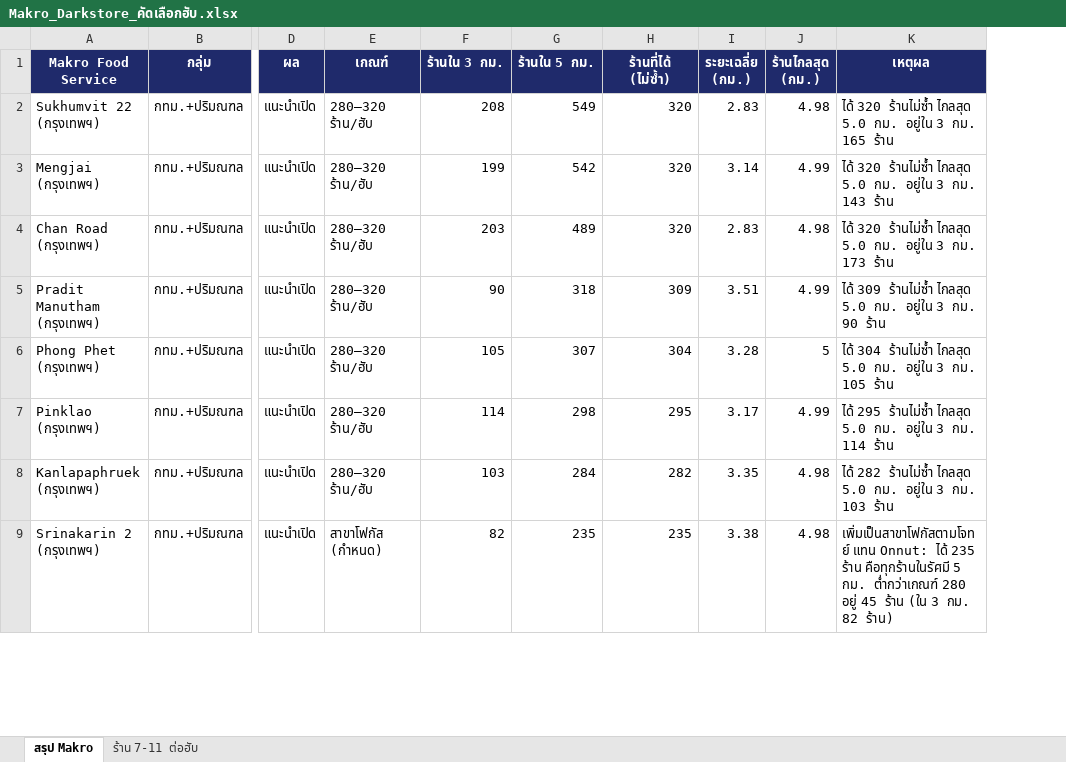
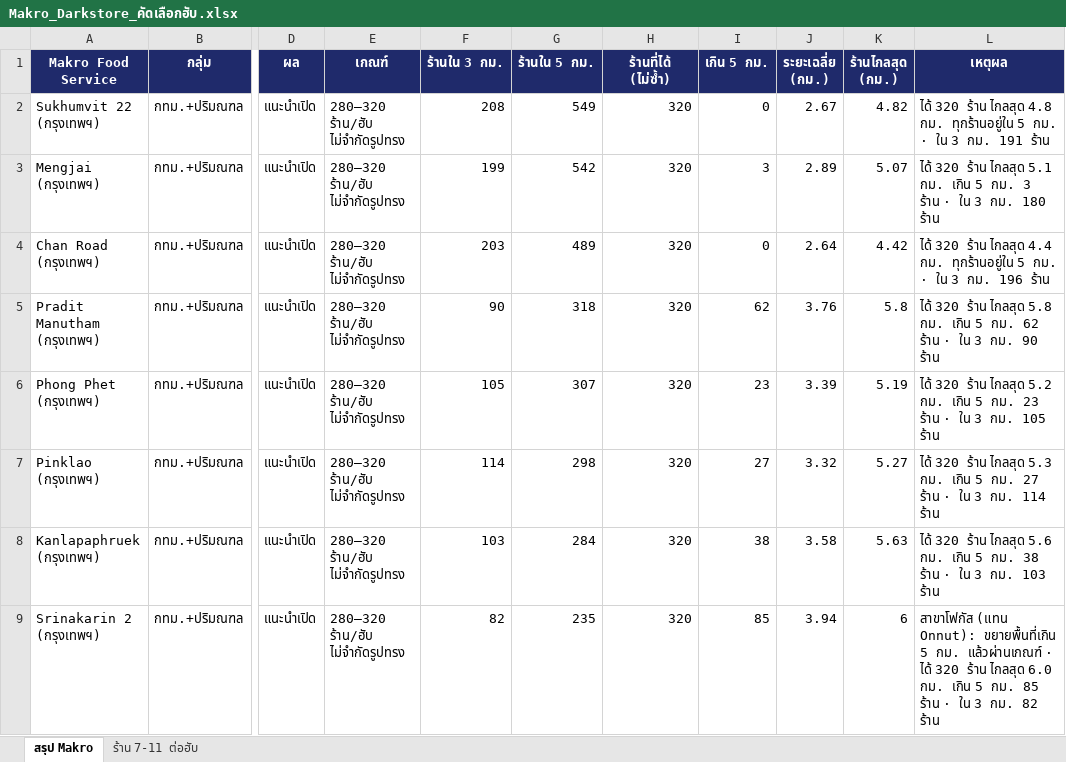
Before and after one commit to sushikub/makrofoodservice, an Excel workbook: output/Makro_Darkstore_คัดเลือกฮับ.xlsx, sheet สรุป Makro, drawn as a sheet; only a part is shown, gaps mark what is left out; values as stored, in another font and other column widths than the file's, no borders; addresses are those after the commit; the diff covers the shown part only; the diff names each change by its address in the sheet, - before the commit and + after, or states it on an @@ line.

```diff
--- a/output/Makro_Darkstore_คัดเลือกฮับ.xlsx (sheet สรุป Makro)
+++ b/output/Makro_Darkstore_คัดเลือกฮับ.xlsx (sheet สรุป Makro)
+column I (เกิน 5 กม.), rows 2-9: 0 | 3 | 0 | 62 | 23 | 27 | 38 | 85
-E2:E8 (เกณฑ์): 280–320 ร้าน/ฮับ
+E2:E8 (เกณฑ์): 280–320 ร้าน/ฮับ ไม่จำกัดรูปทรง
-J2 (ระยะเฉลี่ย (กม.)): 2.83
+J2 (ระยะเฉลี่ย (กม.)): 2.67
-K2 (ร้านไกลสุด (กม.)): 4.98
+K2 (ร้านไกลสุด (กม.)): 4.82
-L2 (เหตุผล): ได้ 320 ร้านไม่ซ้ำ ไกลสุด 5.0 กม. อยู่ใน 3 กม. 165 ร้าน
+L2 (เหตุผล): ได้ 320 ร้าน ไกลสุด 4.8 กม. ทุกร้านอยู่ใน 5 กม. · ใน 3 กม. 191 ร้าน
-J3 (ระยะเฉลี่ย (กม.)): 3.14
+J3 (ระยะเฉลี่ย (กม.)): 2.89
-K3 (ร้านไกลสุด (กม.)): 4.99
+K3 (ร้านไกลสุด (กม.)): 5.07
-L3 (เหตุผล): ได้ 320 ร้านไม่ซ้ำ ไกลสุด 5.0 กม. อยู่ใน 3 กม. 143 ร้าน
+L3 (เหตุผล): ได้ 320 ร้าน ไกลสุด 5.1 กม. เกิน 5 กม. 3 ร้าน · ใน 3 กม. 180 ร้าน
-J4 (ระยะเฉลี่ย (กม.)): 2.83
+J4 (ระยะเฉลี่ย (กม.)): 2.64
-K4 (ร้านไกลสุด (กม.)): 4.98
+K4 (ร้านไกลสุด (กม.)): 4.42
-L4 (เหตุผล): ได้ 320 ร้านไม่ซ้ำ ไกลสุด 5.0 กม. อยู่ใน 3 กม. 173 ร้าน
+L4 (เหตุผล): ได้ 320 ร้าน ไกลสุด 4.4 กม. ทุกร้านอยู่ใน 5 กม. · ใน 3 กม. 196 ร้าน
-H5 (ร้านที่ได้ (ไม่ซ้ำ)): 309
+H5 (ร้านที่ได้ (ไม่ซ้ำ)): 320
-J5 (ระยะเฉลี่ย (กม.)): 3.51
+J5 (ระยะเฉลี่ย (กม.)): 3.76
-K5 (ร้านไกลสุด (กม.)): 4.99
+K5 (ร้านไกลสุด (กม.)): 5.8
-L5 (เหตุผล): ได้ 309 ร้านไม่ซ้ำ ไกลสุด 5.0 กม. อยู่ใน 3 กม.…
+L5 (เหตุผล): ได้ 320 ร้าน ไกลสุด 5.8 กม. เกิน 5 กม. 62 ร้าน · ใน 3 กม.…
-H6 (ร้านที่ได้ (ไม่ซ้ำ)): 304
+H6 (ร้านที่ได้ (ไม่ซ้ำ)): 320
-J6 (ระยะเฉลี่ย (กม.)): 3.28
+J6 (ระยะเฉลี่ย (กม.)): 3.39
-K6 (ร้านไกลสุด (กม.)): 5
+K6 (ร้านไกลสุด (กม.)): 5.19
-L6 (เหตุผล): ได้ 304 ร้านไม่ซ้ำ ไกลสุด 5.0 กม. อยู่ใน 3 กม.…
+L6 (เหตุผล): ได้ 320 ร้าน ไกลสุด 5.2 กม. เกิน 5 กม. 23 ร้าน · ใน 3 กม.…
-H7 (ร้านที่ได้ (ไม่ซ้ำ)): 295
+H7 (ร้านที่ได้ (ไม่ซ้ำ)): 320
-J7 (ระยะเฉลี่ย (กม.)): 3.17
+J7 (ระยะเฉลี่ย (กม.)): 3.32
-K7 (ร้านไกลสุด (กม.)): 4.99
+K7 (ร้านไกลสุด (กม.)): 5.27
-L7 (เหตุผล): ได้ 295 ร้านไม่ซ้ำ ไกลสุด 5.0 กม. อยู่ใน 3 กม.…
+L7 (เหตุผล): ได้ 320 ร้าน ไกลสุด 5.3 กม. เกิน 5 กม. 27 ร้าน · ใน 3 กม.…
-H8 (ร้านที่ได้ (ไม่ซ้ำ)): 282
+H8 (ร้านที่ได้ (ไม่ซ้ำ)): 320
-J8 (ระยะเฉลี่ย (กม.)): 3.35
+J8 (ระยะเฉลี่ย (กม.)): 3.58
-K8 (ร้านไกลสุด (กม.)): 4.98
+K8 (ร้านไกลสุด (กม.)): 5.63
-L8 (เหตุผล): ได้ 282 ร้านไม่ซ้ำ ไกลสุด 5.0 กม. อยู่ใน 3 กม.…
+L8 (เหตุผล): ได้ 320 ร้าน ไกลสุด 5.6 กม. เกิน 5 กม. 38 ร้าน · ใน 3 กม.…
-E9 (เกณฑ์): สาขาโฟกัส (กำหนด)
+E9 (เกณฑ์): 280–320 ร้าน/ฮับ ไม่จำกัดรูปทรง
-H9 (ร้านที่ได้ (ไม่ซ้ำ)): 235
+H9 (ร้านที่ได้ (ไม่ซ้ำ)): 320
-J9 (ระยะเฉลี่ย (กม.)): 3.38
+J9 (ระยะเฉลี่ย (กม.)): 3.94
-K9 (ร้านไกลสุด (กม.)): 4.98
+K9 (ร้านไกลสุด (กม.)): 6
-L9 (เหตุผล): เพิ่มเป็นสาขาโฟกัสตามโจทย์ แทน Onnut: ได้ 235 ร้าน คือทุกร้านในรัศมี 5 กม. ต่ำกว่าเกณฑ์ 280 อยู่ 45 ร้าน (ใน 3 กม. 82 ร้าน)
+L9 (เหตุผล): สาขาโฟกัส (แทน Onnut): ขยายพื้นที่เกิน 5 กม. แล้วผ่านเกณฑ์ · ได้ 320 ร้าน ไกลสุด 6.0 กม. เกิน 5 กม. 85 ร้าน · ใน 3 กม. 82 ร้าน
```
Also changed, not shown: 66 edited cells elsewhere in this sheet, sheet ร้าน 7-11 ต่อฮับ, 5 other files.
